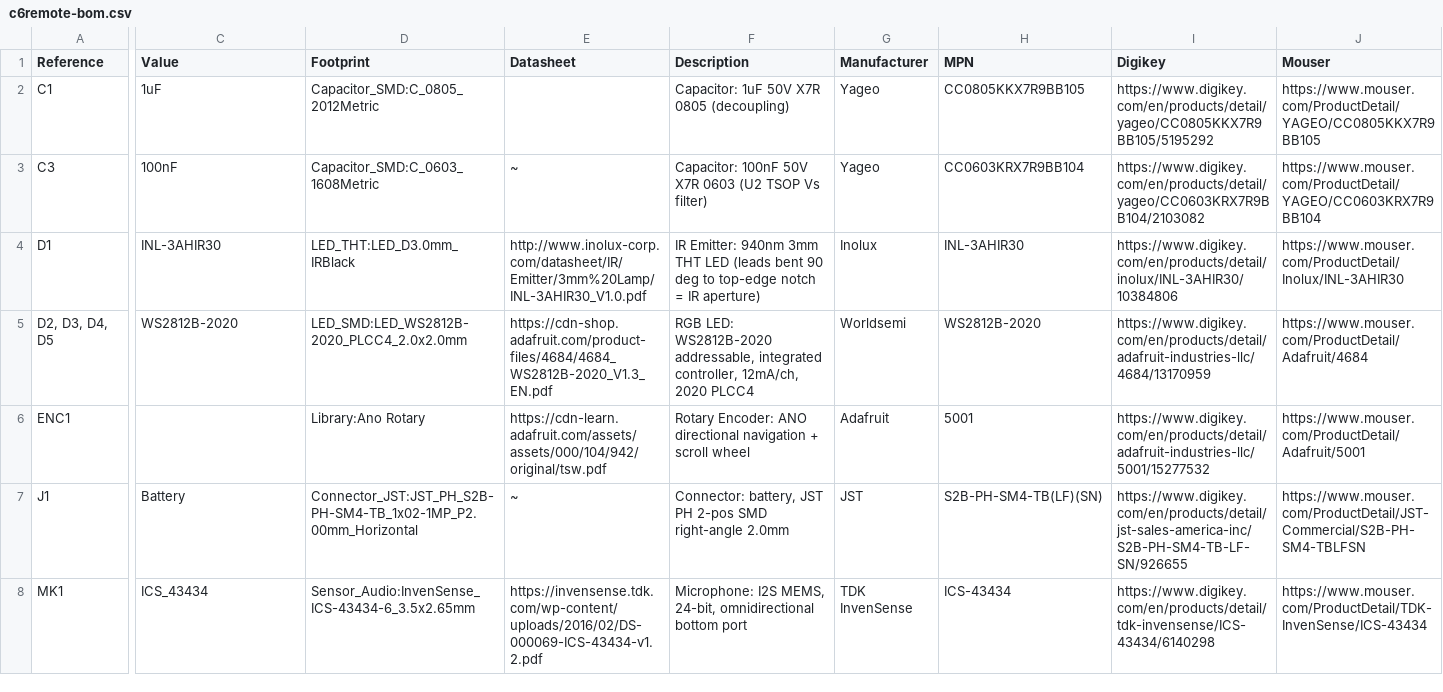
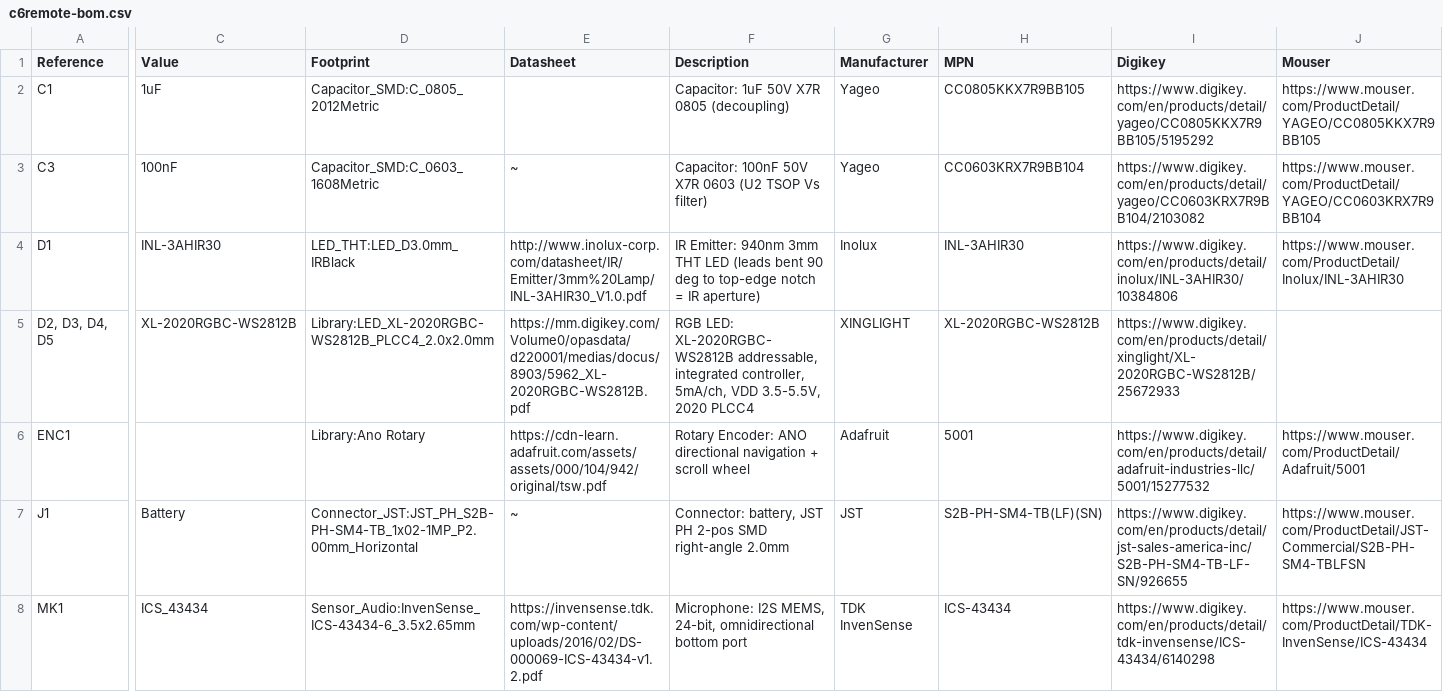
Before and after one commit to landonr/homething-c6, a CSV file: c6remote-kicad/export/c6remote-bom.csv, drawn as a sheet; only a part is shown, gaps mark what is left out; the diff covers the shown part only; the diff names each change by its address in the sheet, - before the commit and + after, or states it on an @@ line.

```diff
--- a/c6remote-kicad/export/c6remote-bom.csv
+++ b/c6remote-kicad/export/c6remote-bom.csv
-C5 (Value): WS2812B-2020
+C5 (Value): XL-2020RGBC-WS2812B
-D5 (Footprint): LED_SMD:LED_WS2812B-2020_PLCC4_2.0x2.0mm
+D5 (Footprint): Library:LED_XL-2020RGBC-WS2812B_PLCC4_2.0x2.0mm
-E5 (Datasheet): https://cdn-shop.adafruit.com/product-files/4684/4684_WS2812B-2020_V1.3_EN.pdf
+E5 (Datasheet): https://mm.digikey.com/Volume0/opasdata/d220001/medias/docus/8903/5962_XL-2020RGBC-WS2812B.pdf
-F5 (Description): RGB LED: WS2812B-2020 addressable, integrated controller, 12mA/ch, 2020 PLCC4
+F5 (Description): RGB LED: XL-2020RGBC-WS2812B addressable, integrated controller, 5mA/ch, VDD 3.5-5.5V, 2020 PLCC4
-G5 (Manufacturer): Worldsemi
+G5 (Manufacturer): XINGLIGHT
-H5 (MPN): WS2812B-2020
+H5 (MPN): XL-2020RGBC-WS2812B
-I5 (Digikey): https://www.digikey.com/en/products/detail/adafruit-industries-llc/4684/13170959
+I5 (Digikey): https://www.digikey.com/en/products/detail/xinglight/XL-2020RGBC-WS2812B/25672933
-J5 (Mouser): https://www.mouser.com/ProductDetail/Adafruit/4684
+J5 (Mouser): (empty)
```
Also changed, not shown: 1 edited cell elsewhere in this file, c6remote-kicad/export/c6remote-pos.csv, 24 other files.
